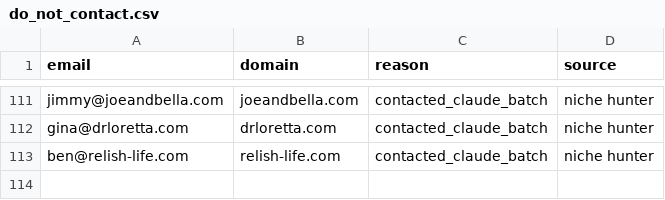
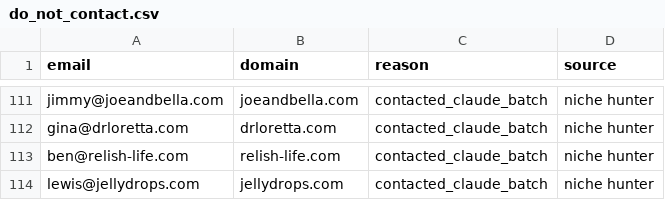
Before and after one commit to contactsalehinahmedpolin-collab/sapphire-brain, a CSV file: pipeline/do_not_contact.csv, drawn as a sheet; only a part is shown, gaps mark what is left out; the diff names each change by its address in the sheet, - before the commit and + after, or states it on an @@ line.

```diff
--- a/pipeline/do_not_contact.csv
+++ b/pipeline/do_not_contact.csv
+row 114: lewis@jellydrops.com | jellydrops.com | contacted_claude_batch | niche hunter
```
Also changed, not shown: 2 other files.
